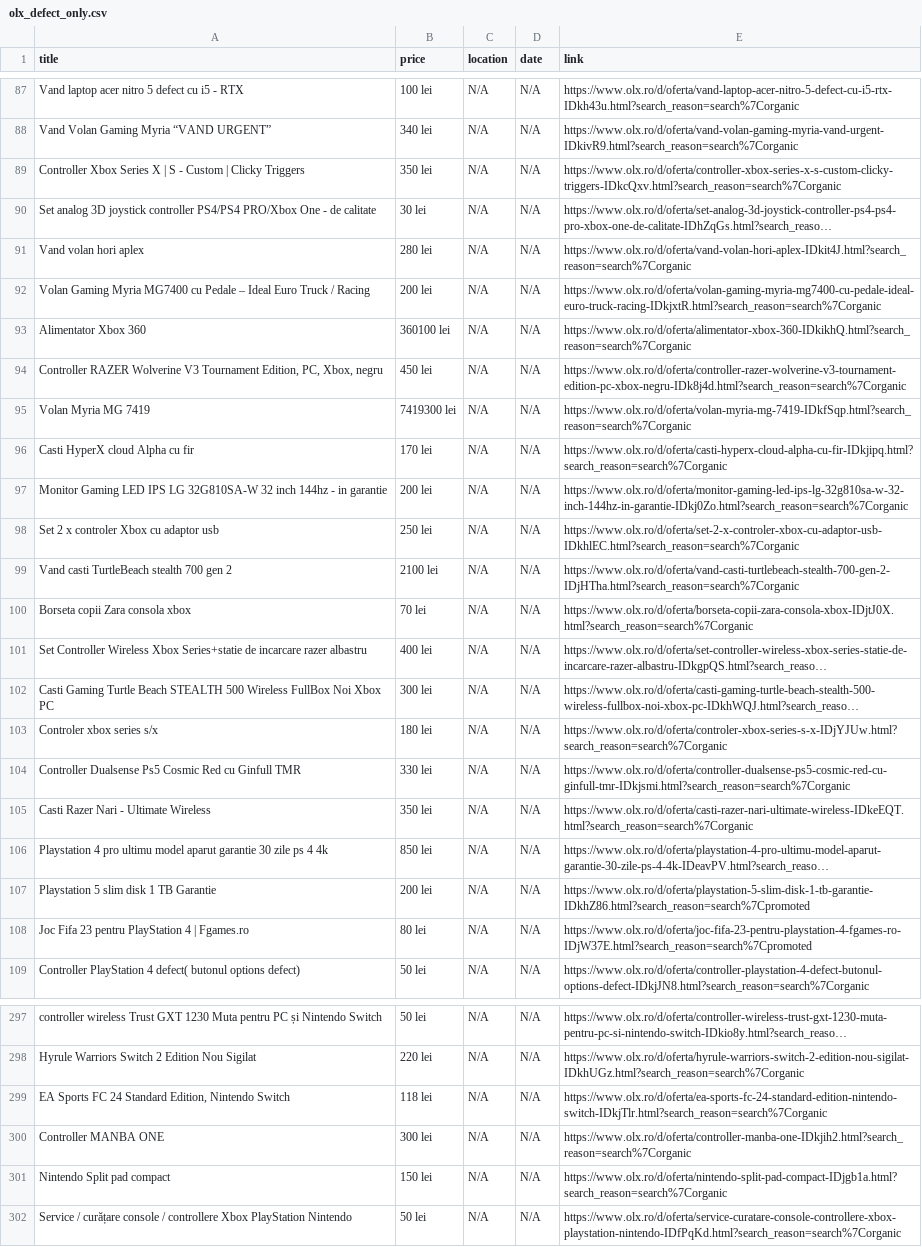
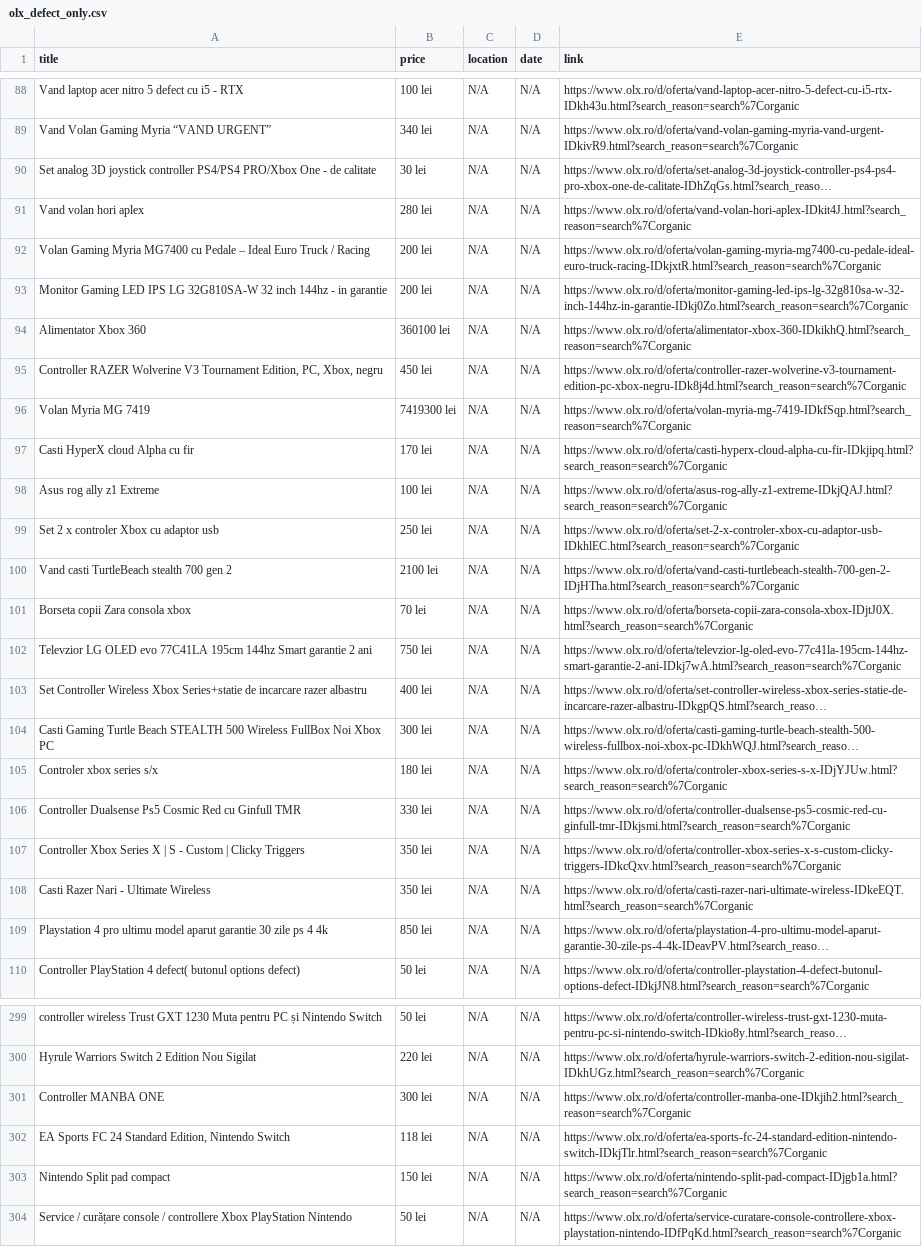
Before and after one commit to Stefan-Szabo/olx-scraper, a CSV file: olx_defect_only.csv, drawn as a sheet; only a part is shown, gaps mark what is left out; long unchanged cells end in …; addresses are those after the commit; the diff covers the shown part only; the diff names each change by its address in the sheet, - before the commit and + after, or states it on an @@ line.

```diff
--- a/olx_defect_only.csv
+++ b/olx_defect_only.csv
+row 93: Monitor Gaming LED IPS LG 32G810SA-W 32 inch 144hz - in garantie | 200 lei | N/A | N/A | https://www.olx.ro/d/oferta/monitor-gaming-led-ips-lg-32g810sa-w-32-inch-144hz-in-garantie-IDkj0Zo.html?search_reason=search%7Corganic
-A98 (title): Monitor Gaming LED IPS LG 32G810SA-W 32 inch 144hz - in garantie
+A98 (title): Asus rog ally z1 Extreme
-B98 (price): 200 lei
+B98 (price): 100 lei
-E98 (link): https://www.olx.ro/d/oferta/monitor-gaming-led-ips-lg-32g810sa-w-32-inch-144hz-in-garantie-IDkj0Zo.html?search_reason=search%7Corganic
+E98 (link): https://www.olx.ro/d/oferta/asus-rog-ally-z1-extreme-IDkjQAJ.html?search_reason=search%7Corganic
+row 102: Televzior LG OLED evo 77C41LA 195cm 144hz Smart garantie 2 ani | 750 lei | N/A | N/A | https://www.olx.ro/d/oferta/televzior-lg-oled-evo-77c41la-195cm-144hz-smart-garantie-2-ani-IDkj7wA.html?search_reason=search%7Corganic
@@ row 89 moved to row 107: Controller Xbox Series X | S - Custom | … @@
@@ row 107 moved to row 126: Playstation 5 slim disk 1 TB Garantie @@
@@ row 108 moved to row 116: Joc Fifa 23 pentru PlayStation 4 | Fgame… @@
+row 301: Controller MANBA ONE | 300 lei | N/A | N/A | https://www.olx.ro/d/oferta/controller-manba-one-IDkjih2.html?search_reason=search%7Corganic
@@ row 300 moved to row 286: Controller MANBA ONE @@
```
Also changed, not shown: 2 added rows, 3 removed rows, 32 moved rows and 3 edited cells elsewhere in this file, 1 other file.
